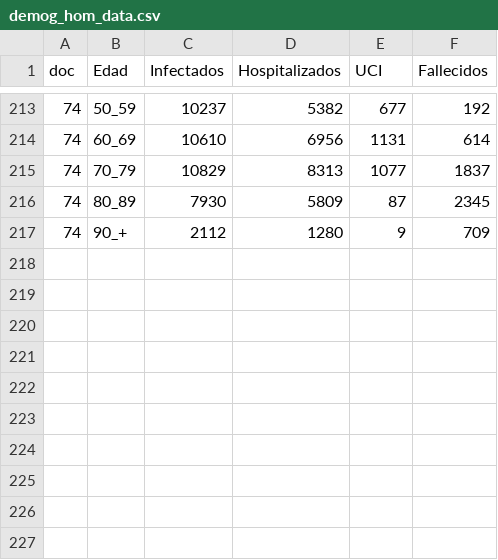
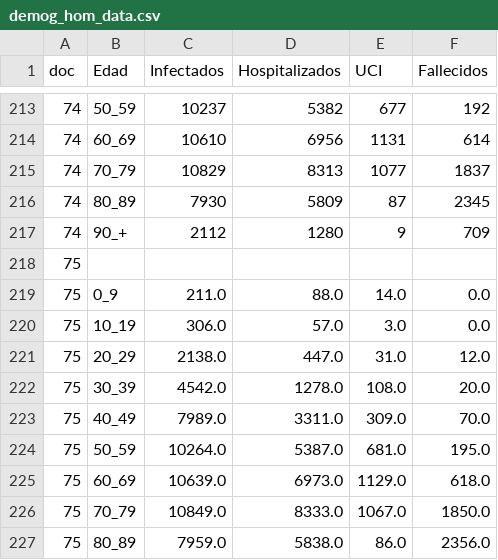
Before and after one commit to caresppen/covid-19-spain, a CSV file: csv_report_tables/demog_hom_data.csv, drawn as a sheet; only a part is shown, gaps mark what is left out.

```diff
--- a/csv_report_tables/demog_hom_data.csv
+++ b/csv_report_tables/demog_hom_data.csv
@@ -217 +217,11 @@ doc,Edad,Infectados,Hospitalizados,UCI,Fallecidos
 74,90_+,2112,1280,9,709
+75,,,,,
+75,0_9,211.0,88.0,14.0,0.0
+75,10_19,306.0,57.0,3.0,0.0
+75,20_29,2138.0,447.0,31.0,12.0
+75,30_39,4542.0,1278.0,108.0,20.0
+75,40_49,7989.0,3311.0,309.0,70.0
+75,50_59,10264.0,5387.0,681.0,195.0
+75,60_69,10639.0,6973.0,1129.0,618.0
+75,70_79,10849.0,8333.0,1067.0,1850.0
+75,80_89,7959.0,5838.0,86.0,2356.0
```
Also changed, not shown: csv_report_tables/demog_muj_data.csv, csv_report_tables/demog_tot_data.csv, 3 other files.
